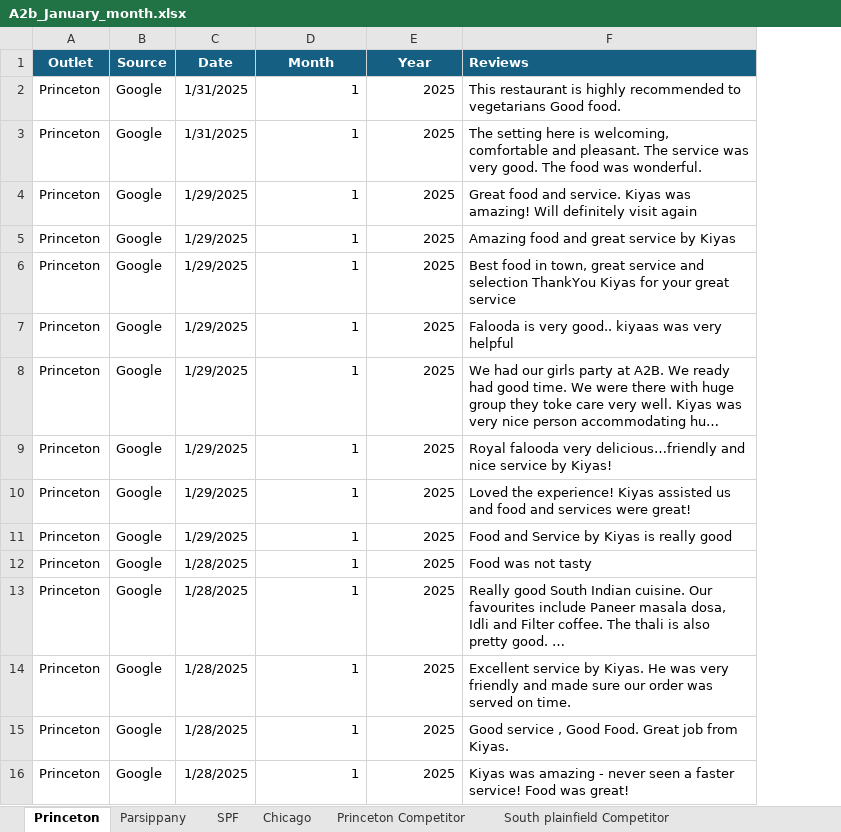
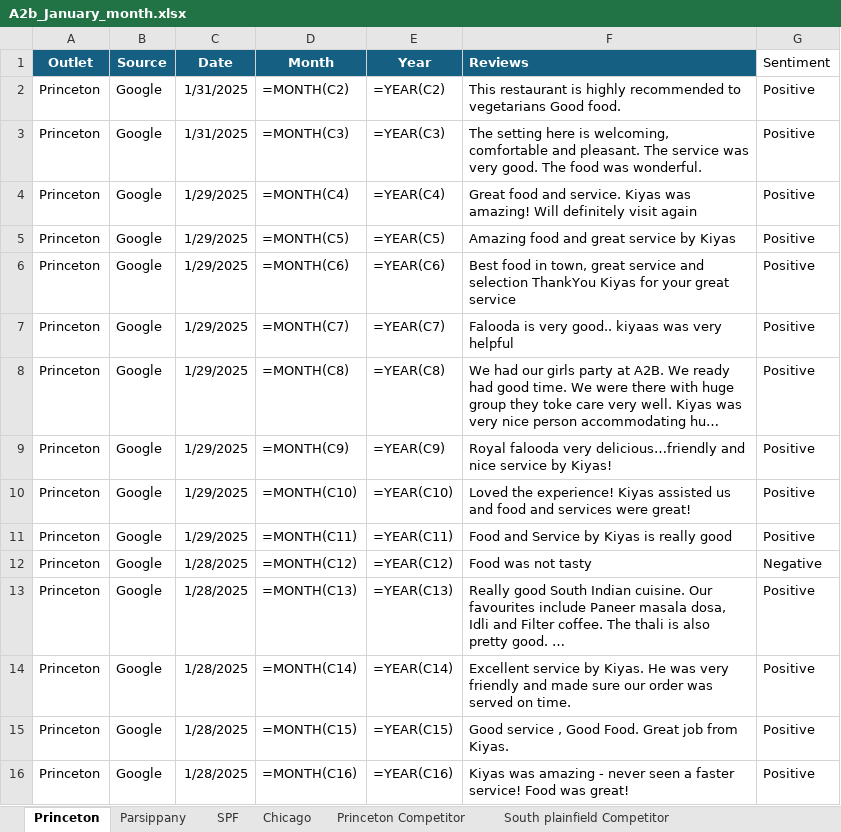
Before and after one commit to Yaswanth-Magil/Sentiment-Analysis-Dumy, an Excel workbook: A2b_January_month.xlsx, sheet Princeton, drawn as a sheet; only a part is shown; long unchanged cells end in …; values as stored, in another font and other column widths than the file's, no borders; formulas without a stored value are shown as written; table styles not drawn; the diff covers the shown part only; the diff names each change by its address in the sheet, - before the commit and + after, or states it on an @@ line.

```diff
--- a/A2b_January_month.xlsx (sheet Princeton)
+++ b/A2b_January_month.xlsx (sheet Princeton)
+column G (Sentiment), rows 2-16: Positive | Positive | Positive | Positive | Positive | Positive | Positive | Positive | Positive | Positive | Negative | Positive | Positive | Positive | Positive
-D2 (Month): 1
+D2 (Month): =MONTH(C2)
-E2 (Year): 2025
+E2 (Year): =YEAR(C2)
-D3 (Month): 1
+D3 (Month): =MONTH(C3)
-E3 (Year): 2025
+E3 (Year): =YEAR(C3)
-D4 (Month): 1
+D4 (Month): =MONTH(C4)
-E4 (Year): 2025
+E4 (Year): =YEAR(C4)
-D5 (Month): 1
+D5 (Month): =MONTH(C5)
-E5 (Year): 2025
+E5 (Year): =YEAR(C5)
-D6 (Month): 1
+D6 (Month): =MONTH(C6)
-E6 (Year): 2025
+E6 (Year): =YEAR(C6)
-D7 (Month): 1
+D7 (Month): =MONTH(C7)
-E7 (Year): 2025
+E7 (Year): =YEAR(C7)
-D8 (Month): 1
+D8 (Month): =MONTH(C8)
-E8 (Year): 2025
+E8 (Year): =YEAR(C8)
-D9 (Month): 1
+D9 (Month): =MONTH(C9)
-E9 (Year): 2025
+E9 (Year): =YEAR(C9)
-D10 (Month): 1
+D10 (Month): =MONTH(C10)
-E10 (Year): 2025
+E10 (Year): =YEAR(C10)
-D11 (Month): 1
+D11 (Month): =MONTH(C11)
-E11 (Year): 2025
+E11 (Year): =YEAR(C11)
-D12 (Month): 1
+D12 (Month): =MONTH(C12)
-E12 (Year): 2025
+E12 (Year): =YEAR(C12)
-D13 (Month): 1
+D13 (Month): =MONTH(C13)
-E13 (Year): 2025
+E13 (Year): =YEAR(C13)
-D14 (Month): 1
+D14 (Month): =MONTH(C14)
-E14 (Year): 2025
+E14 (Year): =YEAR(C14)
-D15 (Month): 1
+D15 (Month): =MONTH(C15)
-E15 (Year): 2025
+E15 (Year): =YEAR(C15)
-D16 (Month): 1
+D16 (Month): =MONTH(C16)
-E16 (Year): 2025
+E16 (Year): =YEAR(C16)
```
Also changed, not shown: 154 edited cells elsewhere in this sheet, sheet Chicago, sheet Parsippany, sheet SPF, sheet Princeton Competitor, sheet Chicago Competitor, sheet South plainfield Competitor, 1 more sheet.
